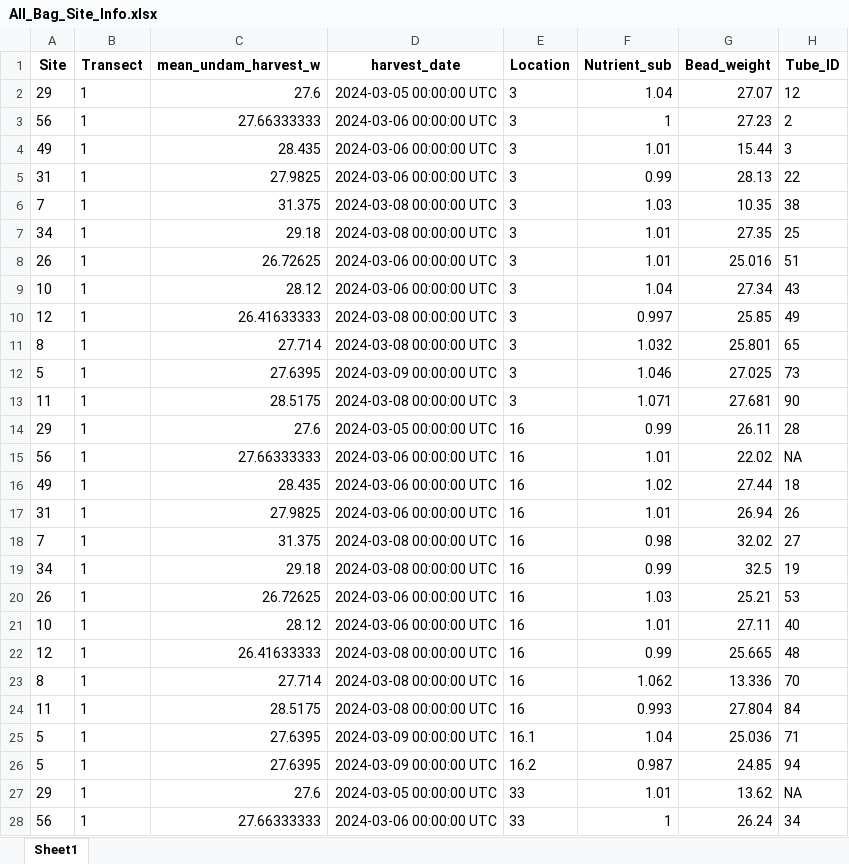
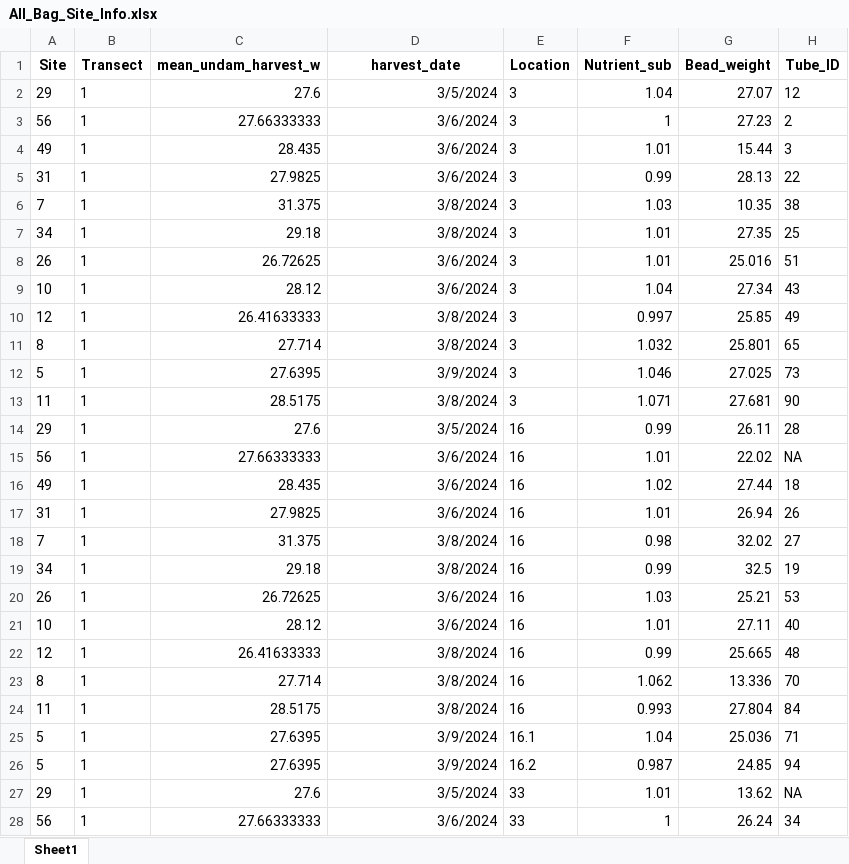
Before and after one commit to SolomonMM876/ABS_FIRE_MYCO, an Excel workbook: Raw_data/All_Bag_Site_Info.xlsx, sheet Sheet1, drawn as a sheet; only a part is shown; values as stored, in another font and other column widths than the file's, no borders; the diff covers the shown part only; the diff names each change by its address in the sheet, - before the commit and + after, or states it on an @@ line.

```diff
--- a/Raw_data/All_Bag_Site_Info.xlsx (sheet Sheet1)
+++ b/Raw_data/All_Bag_Site_Info.xlsx (sheet Sheet1)
-D2 (harvest_date): 2024-03-05 00:00:00 UTC
+D2 (harvest_date): 3/5/2024
-D3:D5 (harvest_date): 2024-03-06 00:00:00 UTC
+D3:D5 (harvest_date): 3/6/2024
-D6:D7 (harvest_date): 2024-03-08 00:00:00 UTC
+D6:D7 (harvest_date): 3/8/2024
-D8:D9 (harvest_date): 2024-03-06 00:00:00 UTC
+D8:D9 (harvest_date): 3/6/2024
-D10:D11 (harvest_date): 2024-03-08 00:00:00 UTC
+D10:D11 (harvest_date): 3/8/2024
-D12 (harvest_date): 2024-03-09 00:00:00 UTC
+D12 (harvest_date): 3/9/2024
-D13 (harvest_date): 2024-03-08 00:00:00 UTC
+D13 (harvest_date): 3/8/2024
-D14 (harvest_date): 2024-03-05 00:00:00 UTC
+D14 (harvest_date): 3/5/2024
-D15:D17 (harvest_date): 2024-03-06 00:00:00 UTC
+D15:D17 (harvest_date): 3/6/2024
-D18:D19 (harvest_date): 2024-03-08 00:00:00 UTC
+D18:D19 (harvest_date): 3/8/2024
-D20:D21 (harvest_date): 2024-03-06 00:00:00 UTC
+D20:D21 (harvest_date): 3/6/2024
-D22:D24 (harvest_date): 2024-03-08 00:00:00 UTC
+D22:D24 (harvest_date): 3/8/2024
-D25:D26 (harvest_date): 2024-03-09 00:00:00 UTC
+D25:D26 (harvest_date): 3/9/2024
-D27 (harvest_date): 2024-03-05 00:00:00 UTC
+D27 (harvest_date): 3/5/2024
-D28 (harvest_date): 2024-03-06 00:00:00 UTC
+D28 (harvest_date): 3/6/2024
```
Also changed, not shown: 68 edited cells elsewhere in this sheet, Amaia/All_Bag_Site_Info.xlsx, Processed_data/All_Bag_Site_Info.xlsx, 24 other files.
